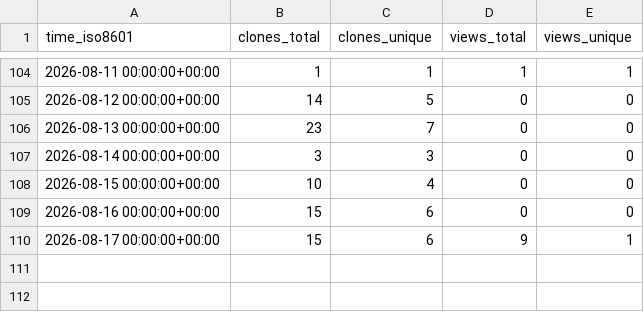
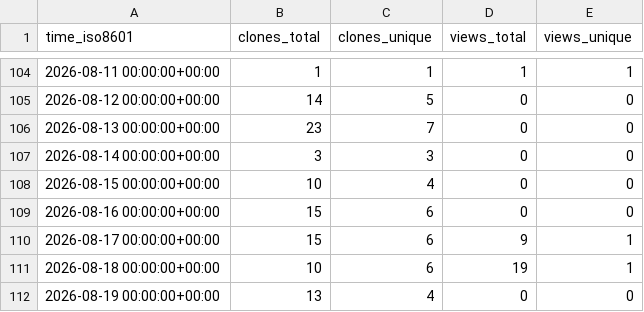
Before and after one commit to karthikChakravartula/TwoOptionRadioButton, a CSV file: karthikChakravartula/TwoOptionRadioButton/ghrs-data/views_clones_aggregate.csv, drawn as a sheet; only a part is shown, gaps mark what is left out; the diff names each change by its address in the sheet, - before the commit and + after, or states it on an @@ line.

```diff
--- a/karthikChakravartula/TwoOptionRadioButton/ghrs-data/views_clones_aggregate.csv
+++ b/karthikChakravartula/TwoOptionRadioButton/ghrs-data/views_clones_aggregate.csv
+row 111: 2026-08-18 00:00:00+00:00 | 10 | 6 | 19 | 1
+row 112: 2026-08-19 00:00:00+00:00 | 13 | 4 | 0 | 0
```
Also changed, not shown: 1 other file.
